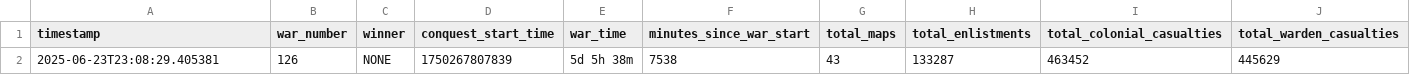
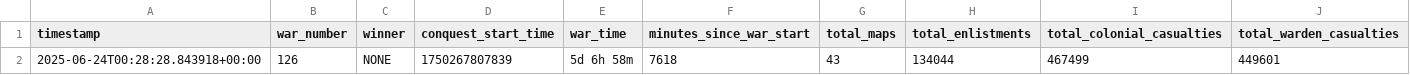
Before and after one commit to ZainMGit/Foxhole_Prediction_Model, a CSV file: war_data/war_126_summary.csv, drawn as a sheet.

```diff
--- a/war_data/war_126_summary.csv
+++ b/war_data/war_126_summary.csv
@@ -1,2 +1,2 @@
 timestamp,war_number,winner,conquest_start_time,war_time,minutes_since_war_start,total_maps,total_enlistments,total_colonial_casualties,total_warden_casualties
-2025-06-23T23:08:29.405381,126,NONE,1750267807839,5d 5h 38m,7538,43,133287,463452,445629
+2025-06-24T00:28:28.843918+00:00,126,NONE,1750267807839,5d 6h 58m,7618,43,134044,467499,449601
```
Also changed, not shown: live_war_events/foxhole_events_war_126.csv, war_data/war_126.csv, 2 other files.
